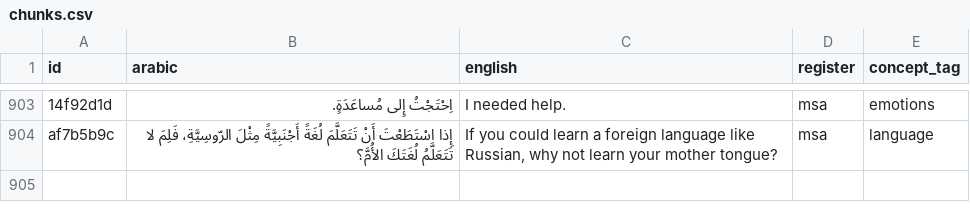
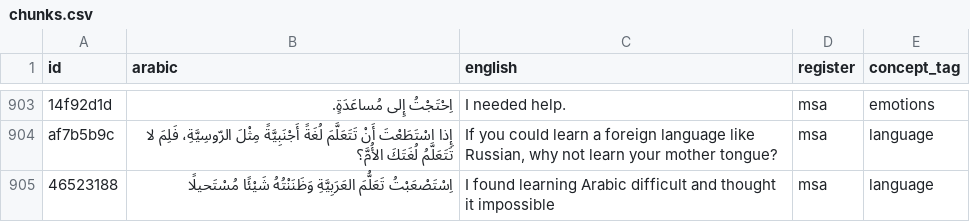
Before and after one commit to dkmohamad/kallim, a CSV file: chunks.csv, drawn as a sheet; only a part is shown, gaps mark what is left out; the diff names each change by its address in the sheet, - before the commit and + after, or states it on an @@ line.

Commit message:
Add 1 language chunk from a lesson screenshot
استصعبت تعلم العربية وظننته شيئا مستحيلا ("I found learning Arabic difficult
and thought it impossible") — captured from an image. The other two lines
(تتلاشى, عادت لي الرغبة مجددا) deduped against existing chunks.

```diff
--- a/chunks.csv
+++ b/chunks.csv
+row 905: 46523188 | اِسْتَصْعَبْتُ تَعَلُّمَ العَرَبِيَّةِ وَظَنَنْتُهُ شَيْئًا مُسْتَحيلًا | I found learning Arabic difficult and thought it impossible | msa | language
```
